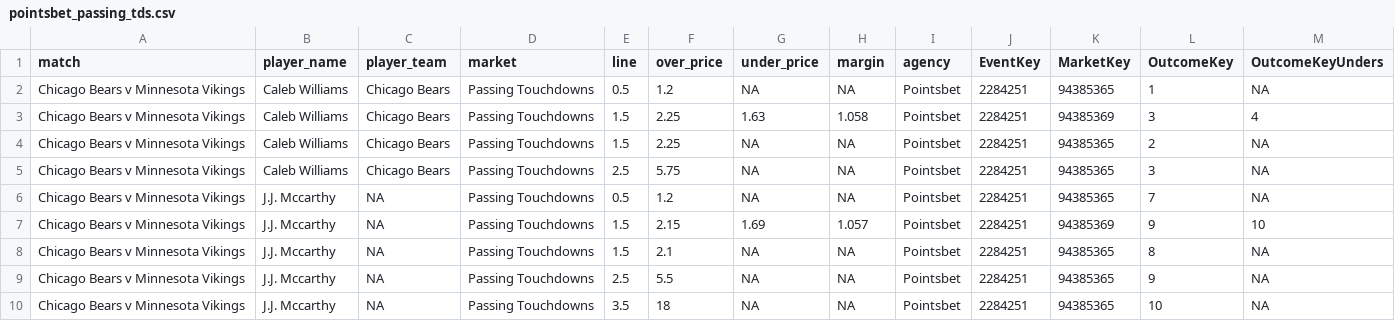
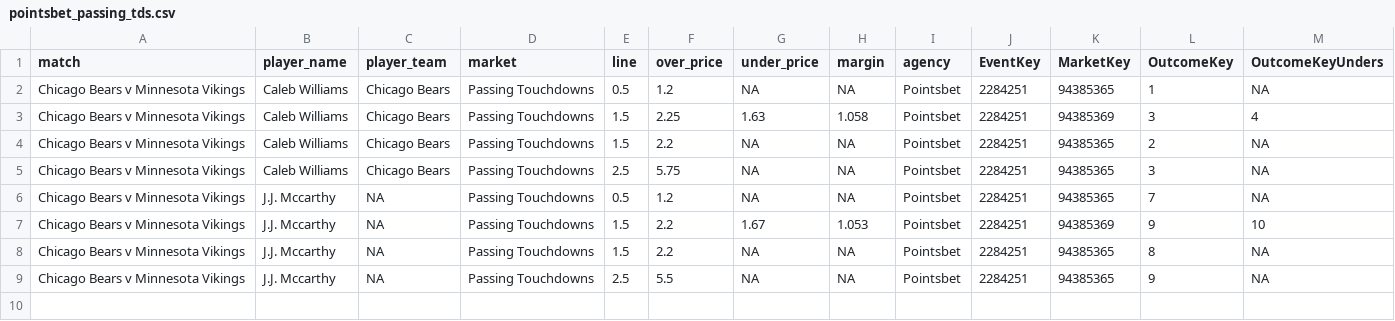
Before and after one commit to jamesbrown1417/NFL, a CSV file: Data/scraped_odds/pointsbet_passing_tds.csv, drawn as a sheet.

```diff
--- a/Data/scraped_odds/pointsbet_passing_tds.csv
+++ b/Data/scraped_odds/pointsbet_passing_tds.csv
@@ -3,8 +3,7 @@ Chicago Bears v Minnesota Vikings,Caleb Williams,Chicago Bears,Passing Touchdown
 Chicago Bears v Minnesota Vikings,Caleb Williams,Chicago Bears,Passing Touchdowns,1.5,2.25,1.63,1.058,Pointsbet,2284251,94385369,3,4
-Chicago Bears v Minnesota Vikings,Caleb Williams,Chicago Bears,Passing Touchdowns,1.5,2.25,NA,NA,Pointsbet,2284251,94385365,2,NA
+Chicago Bears v Minnesota Vikings,Caleb Williams,Chicago Bears,Passing Touchdowns,1.5,2.2,NA,NA,Pointsbet,2284251,94385365,2,NA
 Chicago Bears v Minnesota Vikings,Caleb Williams,Chicago Bears,Passing Touchdowns,2.5,5.75,NA,NA,Pointsbet,2284251,94385365,3,NA
 Chicago Bears v Minnesota Vikings,J.J. Mccarthy,NA,Passing Touchdowns,0.5,1.2,NA,NA,Pointsbet,2284251,94385365,7,NA
-Chicago Bears v Minnesota Vikings,J.J. Mccarthy,NA,Passing Touchdowns,1.5,2.15,1.69,1.057,Pointsbet,2284251,94385369,9,10
-Chicago Bears v Minnesota Vikings,J.J. Mccarthy,NA,Passing Touchdowns,1.5,2.1,NA,NA,Pointsbet,2284251,94385365,8,NA
+Chicago Bears v Minnesota Vikings,J.J. Mccarthy,NA,Passing Touchdowns,1.5,2.2,1.67,1.053,Pointsbet,2284251,94385369,9,10
+Chicago Bears v Minnesota Vikings,J.J. Mccarthy,NA,Passing Touchdowns,1.5,2.2,NA,NA,Pointsbet,2284251,94385365,8,NA
 Chicago Bears v Minnesota Vikings,J.J. Mccarthy,NA,Passing Touchdowns,2.5,5.5,NA,NA,Pointsbet,2284251,94385365,9,NA
-Chicago Bears v Minnesota Vikings,J.J. Mccarthy,NA,Passing Touchdowns,3.5,18,NA,NA,Pointsbet,2284251,94385365,10,NA
```
Also changed, not shown: Data/scraped_odds/pointsbet_passing_completions.csv, Data/scraped_odds/pointsbet_rushing_attempts.csv, 57 other files.
